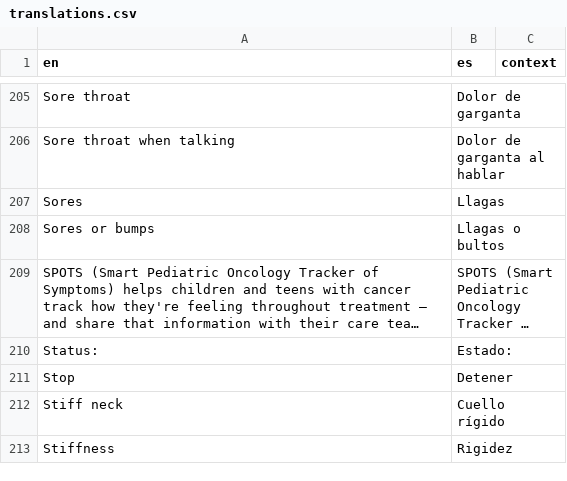
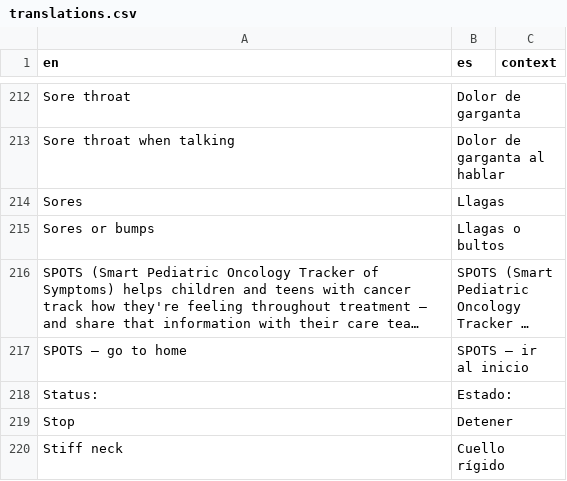
Before and after one commit to luukee/SpotsTutorial, a CSV file: public/translations.csv, drawn as a sheet; only a part is shown, gaps mark what is left out; the shorter side is filled out with more unchanged rows; long unchanged cells end in …; the diff covers the shown part only; the diff names each change by its address in the sheet, - before the commit and + after, or states it on an @@ line.

```diff
--- a/public/translations.csv
+++ b/public/translations.csv
+row 217: SPOTS — go to home | SPOTS — ir al inicio
```
Also changed, not shown: 7 added rows elsewhere in this file, 8 other files.
